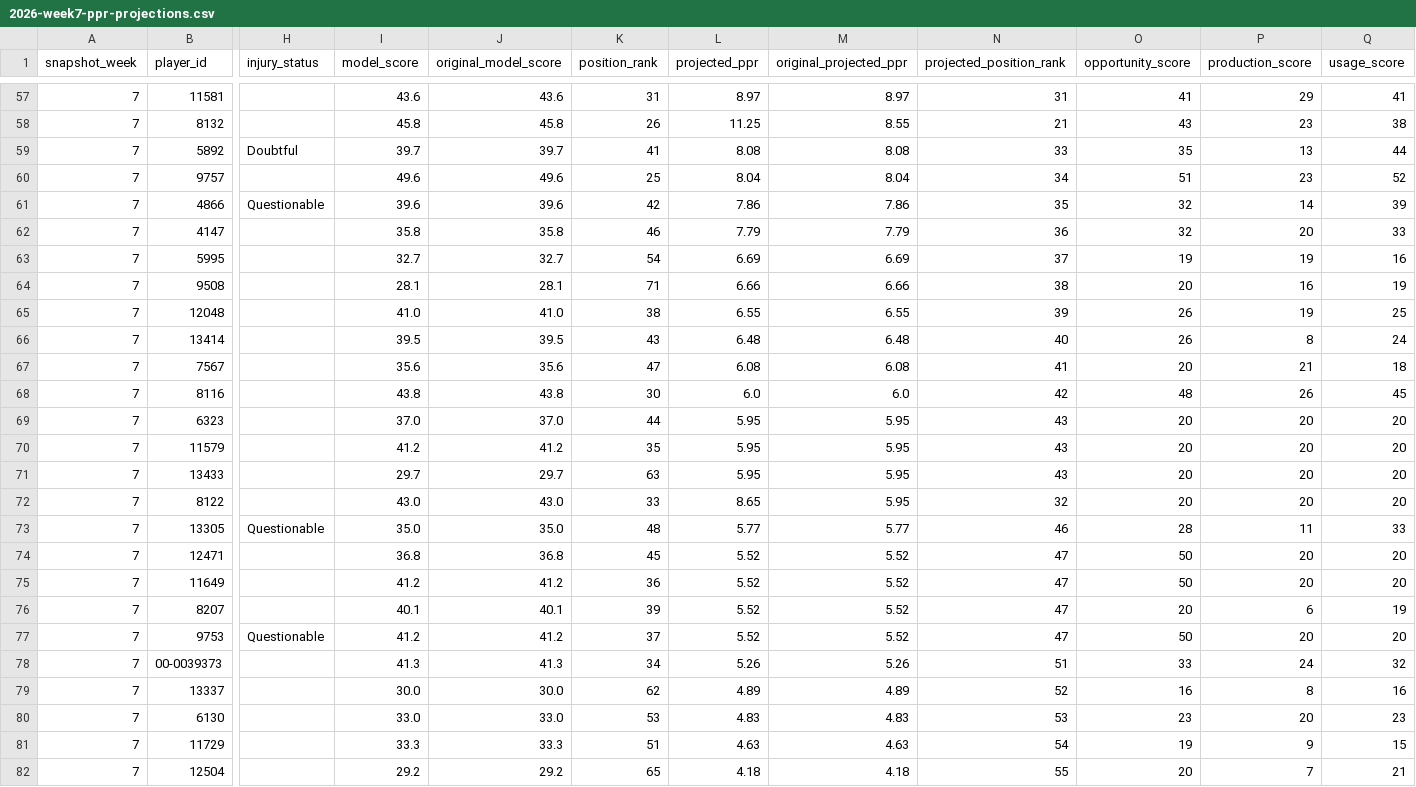
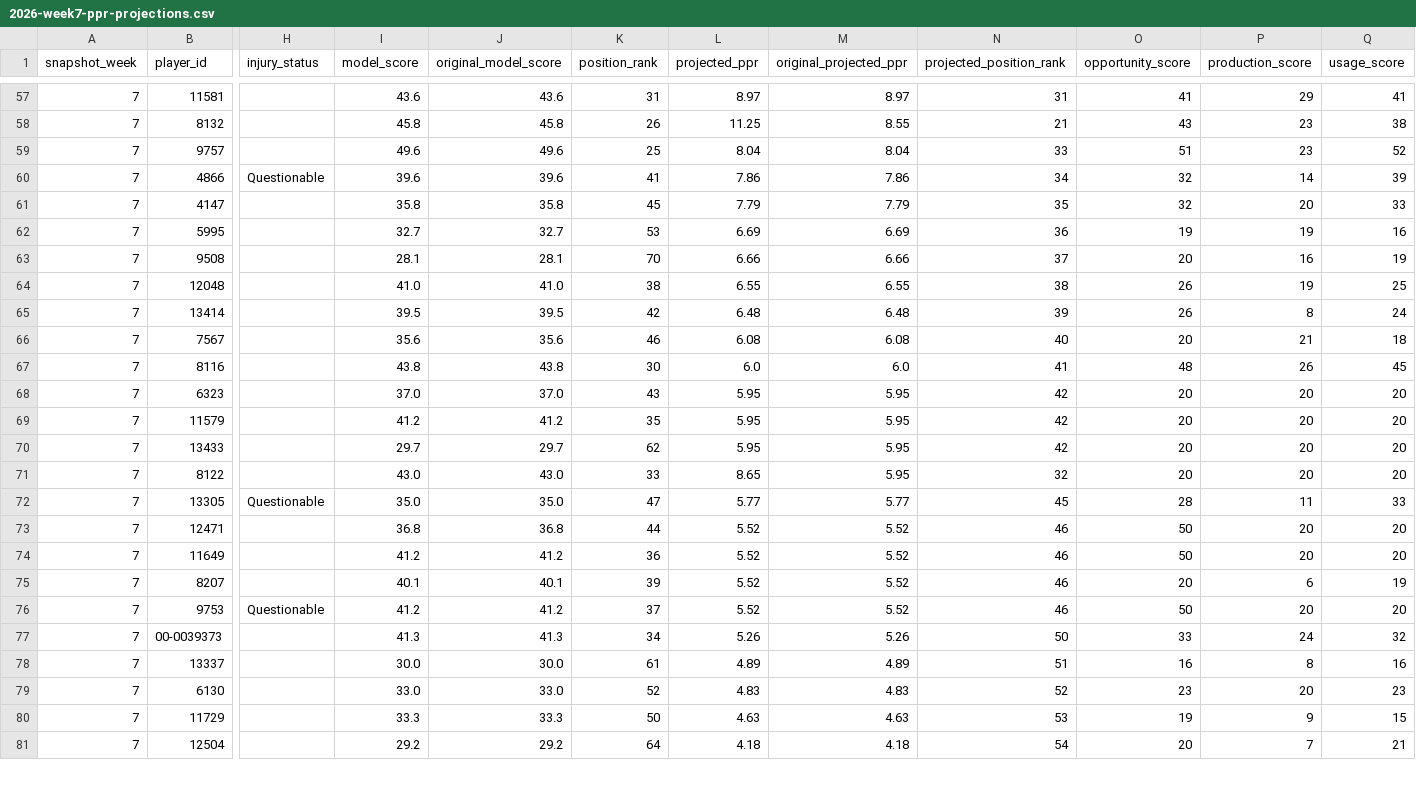
Before and after one commit to egarza2424/Data-Daddy, a CSV file: projection-model/2026-week7-ppr-projections.csv, drawn as a sheet; only a part is shown, gaps mark what is left out; removed rows and columns are numbered as before the commit, all else as after; rows hold the shown columns only; the diff covers the shown part only; the diff names each change by its address in the sheet, - before the commit and + after, or states it on an @@ line.

```diff
--- a/projection-model/2026-week7-ppr-projections.csv
+++ b/projection-model/2026-week7-ppr-projections.csv
-row 59: 7 | 5892 | Doubtful | 39.7 | 39.7 | 41 | 8.08 | 8.08 | 33 | 35 | 13 | 44
-N59 (projected_position_rank): 34
+N59 (projected_position_rank): 33
-K60 (position_rank): 42
+K60 (position_rank): 41
-N60 (projected_position_rank): 35
+N60 (projected_position_rank): 34
-K61 (position_rank): 46
+K61 (position_rank): 45
-N61 (projected_position_rank): 36
+N61 (projected_position_rank): 35
-K62 (position_rank): 54
+K62 (position_rank): 53
-N62 (projected_position_rank): 37
+N62 (projected_position_rank): 36
-K63 (position_rank): 71
+K63 (position_rank): 70
-N63 (projected_position_rank): 38
+N63 (projected_position_rank): 37
-N64 (projected_position_rank): 39
+N64 (projected_position_rank): 38
-K65 (position_rank): 43
+K65 (position_rank): 42
-N65 (projected_position_rank): 40
+N65 (projected_position_rank): 39
-K66 (position_rank): 47
+K66 (position_rank): 46
-N66 (projected_position_rank): 41
+N66 (projected_position_rank): 40
-N67 (projected_position_rank): 42
+N67 (projected_position_rank): 41
-K68 (position_rank): 44
+K68 (position_rank): 43
-N68:N70 (projected_position_rank): 43
+N68:N70 (projected_position_rank): 42
-K70 (position_rank): 63
+K70 (position_rank): 62
-K72 (position_rank): 48
+K72 (position_rank): 47
-N72 (projected_position_rank): 46
+N72 (projected_position_rank): 45
-K73 (position_rank): 45
+K73 (position_rank): 44
-N73:N76 (projected_position_rank): 47
+N73:N76 (projected_position_rank): 46
-N77 (projected_position_rank): 51
+N77 (projected_position_rank): 50
-K78 (position_rank): 62
+K78 (position_rank): 61
-N78 (projected_position_rank): 52
+N78 (projected_position_rank): 51
-K79 (position_rank): 53
+K79 (position_rank): 52
-N79 (projected_position_rank): 53
+N79 (projected_position_rank): 52
-K80 (position_rank): 51
+K80 (position_rank): 50
-N80 (projected_position_rank): 54
+N80 (projected_position_rank): 53
-K81 (position_rank): 65
+K81 (position_rank): 64
-N81 (projected_position_rank): 55
+N81 (projected_position_rank): 54
```
Also changed, not shown: 137 edited cells elsewhere in this file, projection-model/validation/2024-rb-absence-retention-backtest.csv, projection-model/validation/2025-rb-absence-retention-backtest.csv, 2 other files.
